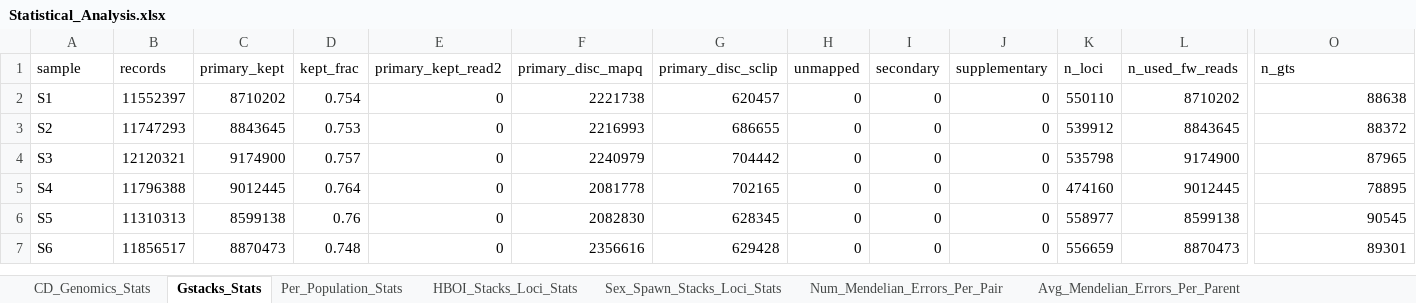
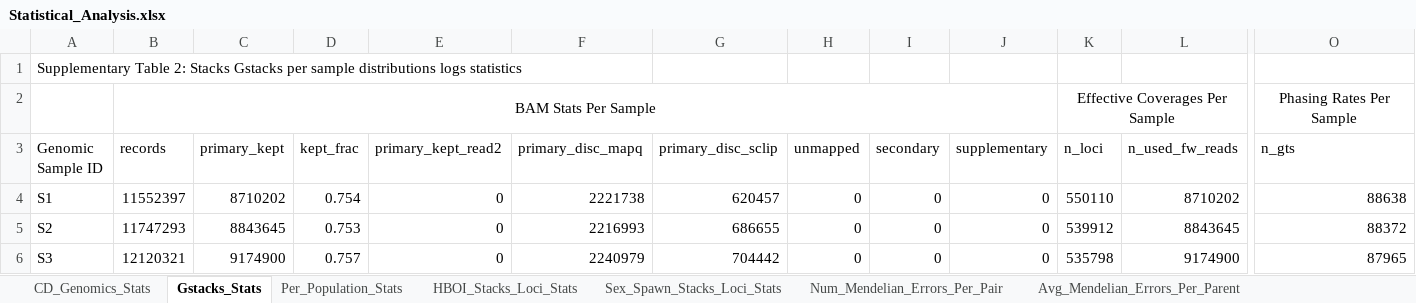
Before and after one commit to aqua-omics/bonefish_parentage_analysis, an Excel workbook: Statistical_Analysis.xlsx, sheet Gstacks_Stats, drawn as a sheet; only a part is shown, gaps mark what is left out; the shorter side is filled out with more unchanged rows; values as stored, in another font and other column widths than the file's, no borders; addresses are those after the commit; rows hold the shown columns only; the diff names each change by its address in the sheet, - before the commit and + after, or states it on an @@ line.

```diff
--- a/Statistical_Analysis.xlsx (sheet Gstacks_Stats)
+++ b/Statistical_Analysis.xlsx (sheet Gstacks_Stats)
+row 1: Supplementary Table 2: Stacks Gstacks per sample distributions logs statistics
+row 2:  | BAM Stats Per Sample |  |  |  |  |  |  |  |  | Effective Coverages Per Sample |  | Phasing Rates Per Sample
-A3: sample
+A3: Genomic Sample ID
```
Also changed, not shown: sheet Avg_Mendelian_Errors_Per_Parent, sheet Num_Mendelian_Errors_Per_Pair, sheet Per_Population_Stats, sheet CD_Genomics_Stats, sheet Sex_Spawn_Stacks_Loci_Stats, sheet HBOI_Stacks_Loci_Stats, formulas that keep their value.
